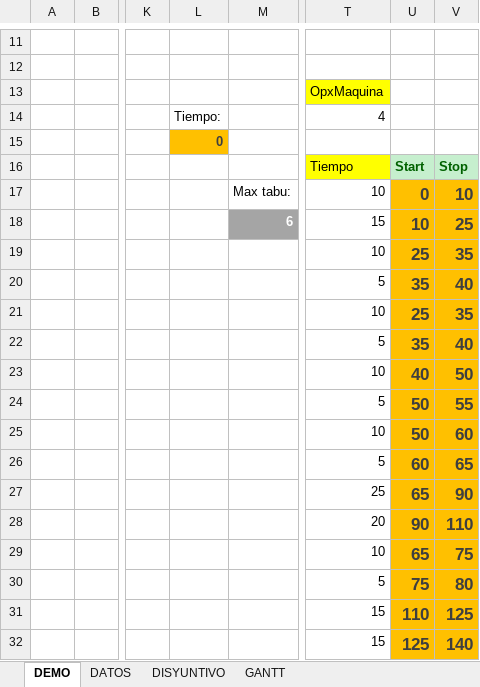
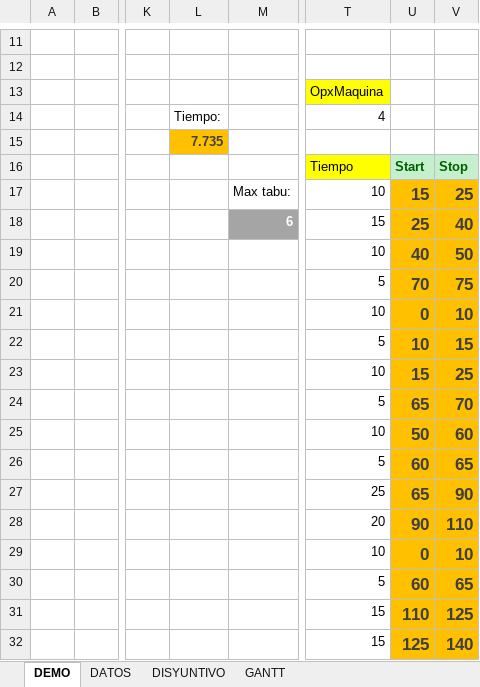
Before and after one commit to gismarzf/job-scheduling, an Excel workbook: job-shop.xlsm, sheet DEMO, drawn as a sheet; only a part is shown, gaps mark what is left out; values as stored, in another font and other column widths than the file's, no borders; charts and pictures not drawn; the diff names each change by its address in the sheet, - before the commit and + after, or states it on an @@ line.

Commit message:
mejora testsolucion

```diff
--- a/job-shop.xlsm (sheet DEMO)
+++ b/job-shop.xlsm (sheet DEMO)
-L15: 0
+L15: 7.735
-U17: 0
+U17: 15
-V17: 10
+V17: 25
-U18: 10
+U18: 25
-V18: 25
+V18: 40
-U19: 25
+U19: 40
-V19: 35
+V19: 50
-U20: 35
+U20: 70
-V20: 40
+V20: 75
-U21: 25
+U21: 0
-V21: 35
+V21: 10
-U22: 35
+U22: 10
-V22: 40
+V22: 15
-U23: 40
+U23: 15
-V23: 50
+V23: 25
-U24: 50
+U24: 65
-V24: 55
+V24: 70
-U29: 65
+U29: 0
-V29: 75
+V29: 10
-U30: 75
+U30: 60
-V30: 80
+V30: 65
```
Also changed, not shown: charts or pictures.
